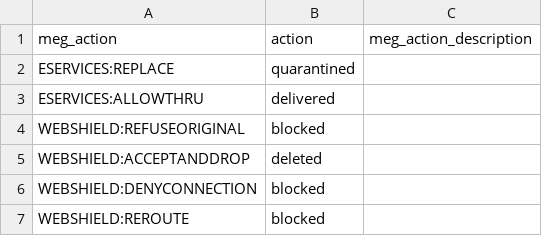
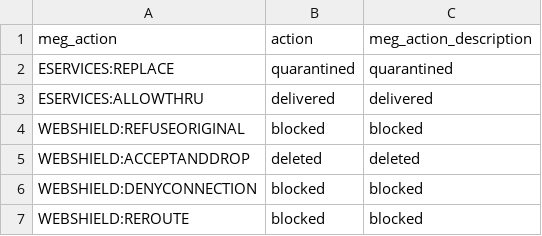
Before and after one commit to AlaskaSSO/TA-meg, a CSV file: lookups/meg_action_info.csv, drawn as a sheet.

```diff
--- a/lookups/meg_action_info.csv
+++ b/lookups/meg_action_info.csv
@@ -1,7 +1,7 @@
 meg_action,action,meg_action_description
-ESERVICES:REPLACE,quarantined
-ESERVICES:ALLOWTHRU,delivered
-WEBSHIELD:REFUSEORIGINAL,blocked
-WEBSHIELD:ACCEPTANDDROP,deleted
-WEBSHIELD:DENYCONNECTION,blocked
-WEBSHIELD:REROUTE,blocked
+ESERVICES:REPLACE,quarantined,quarantined
+ESERVICES:ALLOWTHRU,delivered,delivered
+WEBSHIELD:REFUSEORIGINAL,blocked,blocked
+WEBSHIELD:ACCEPTANDDROP,deleted,deleted
+WEBSHIELD:DENYCONNECTION,blocked,blocked
+WEBSHIELD:REROUTE,blocked,blocked
```
Also changed, not shown: lookups/meg_signature.csv, 3 other files.
